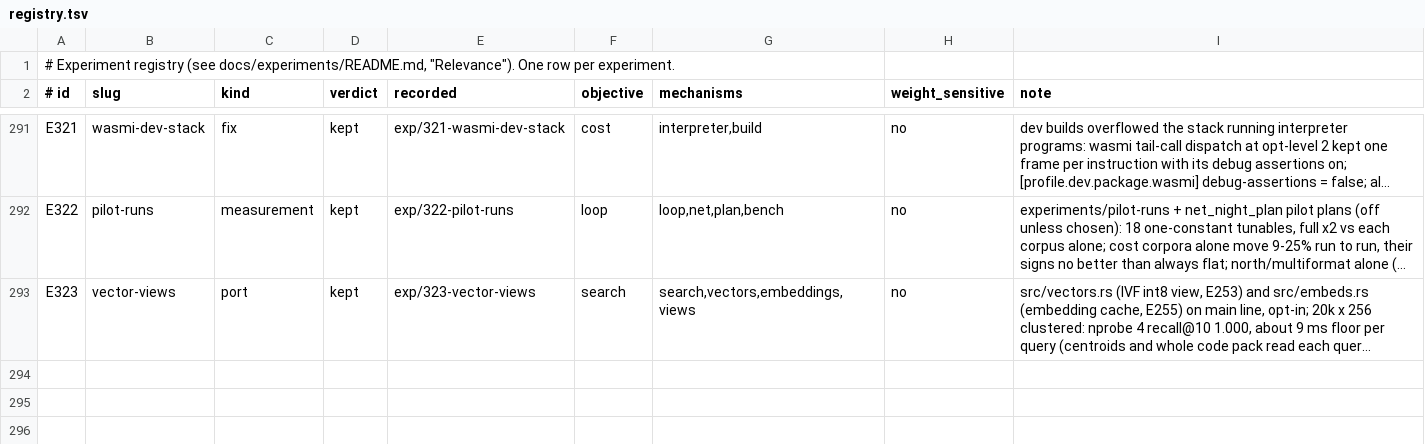
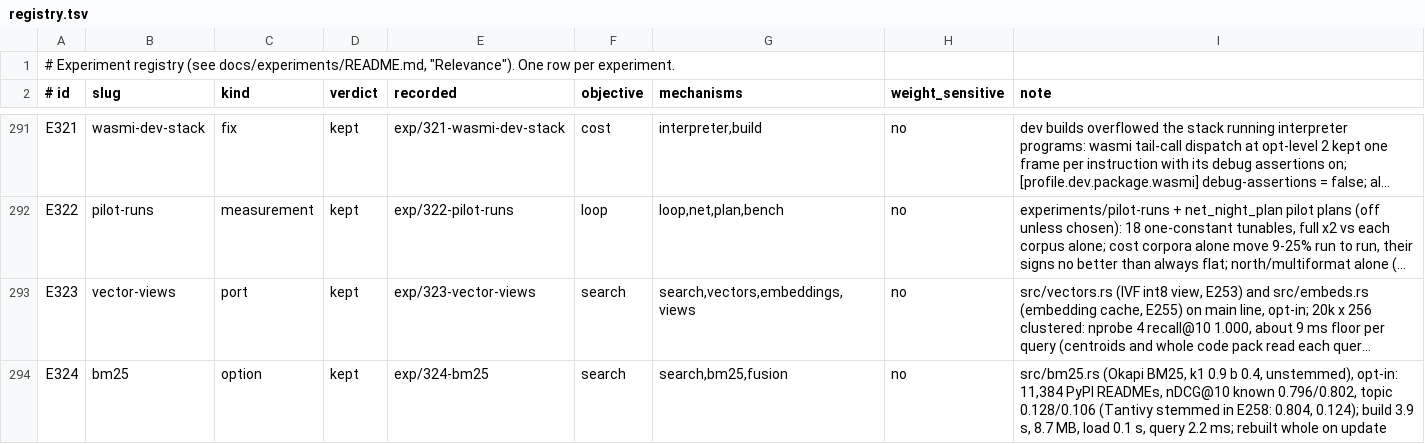
Before and after one commit to han-so1omon/ikam, a TSV file: docs/experiments/registry.tsv, drawn as a sheet; only a part is shown, gaps mark what is left out; long unchanged cells end in …; the diff names each change by its address in the sheet, - before the commit and + after, or states it on an @@ line.

Commit message:
Ranked keyword search: BM25 in the kernel (E324, opt-in) (#22)

```diff
--- a/docs/experiments/registry.tsv
+++ b/docs/experiments/registry.tsv
+row 294: E324 | bm25 | option | kept | exp/324-bm25 | search | search,bm25,fusion | no | src/bm25.rs (Okapi BM25, k1 0.9 b 0.4, unstemmed), opt-in: 11,384 PyPI READMEs, nDCG@10 known 0.796/0.802, topic 0.128/0.106 (Tantivy stemmed in E258: 0.804, 0.124); build 3.9 s, 8.7 MB, load 0.1 s, query 2.2 ms; rebuilt whole on update
```
Also changed, not shown: 4 other files.
